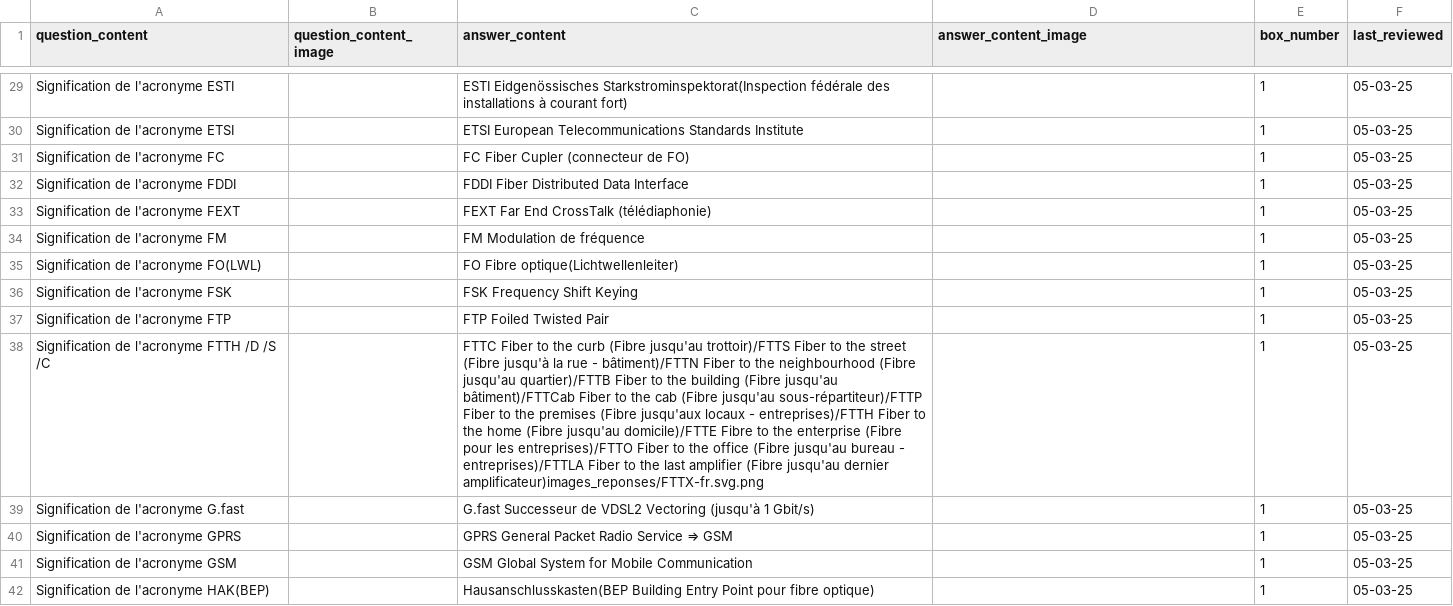
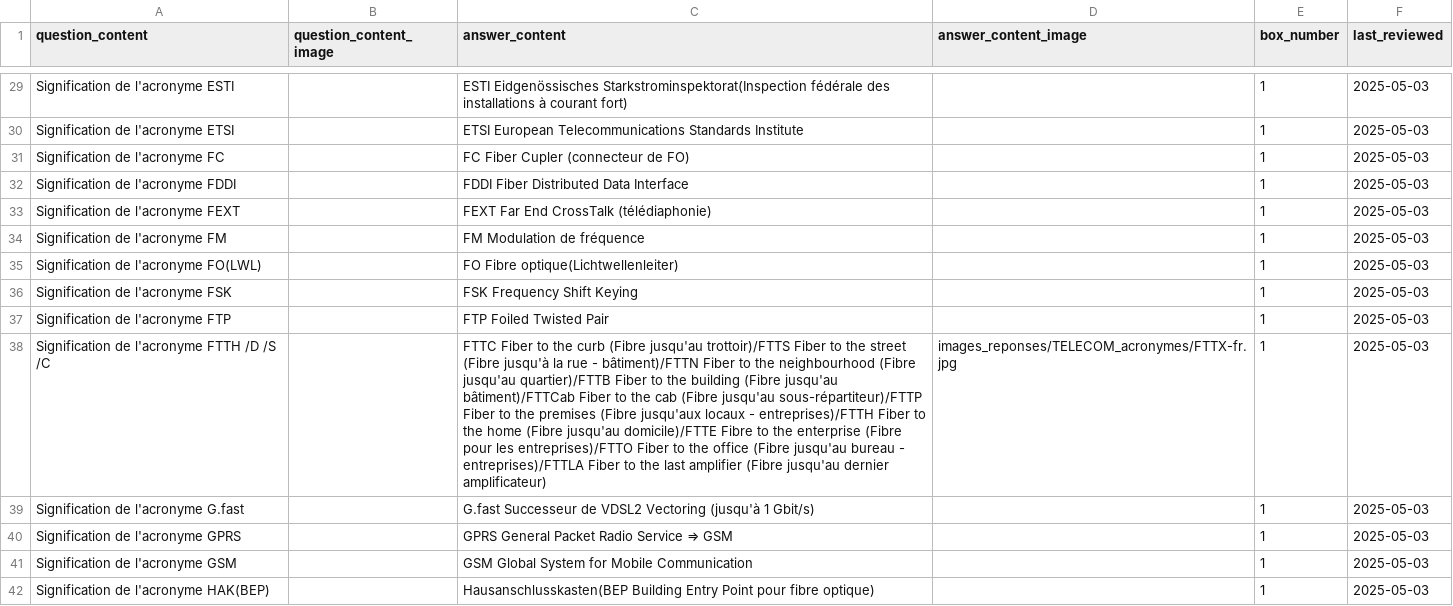
Before and after one commit to leitexper1/leitnercfc, a CSV file: docs/csv/TELECOM_acronymes.csv, drawn as a sheet; only a part is shown, gaps mark what is left out; the diff covers the shown part only; the diff names each change by its address in the sheet, - before the commit and + after, or states it on an @@ line.

```diff
--- a/docs/csv/TELECOM_acronymes.csv
+++ b/docs/csv/TELECOM_acronymes.csv
-F29:F42 (last_reviewed): 05-03-25
+F29:F42 (last_reviewed): 2025-05-03
-C38 (answer_content): …jusqu'au dernier amplificateur)images_reponses/FTTX-fr.svg.png
+C38 (answer_content): …jusqu'au dernier amplificateur)
-D38 (answer_content_image): (empty)
+D38 (answer_content_image): images_reponses/TELECOM_acronymes/FTTX-fr.jpg
```
Also changed, not shown: 97 edited cells elsewhere in this file, 5 other files.
